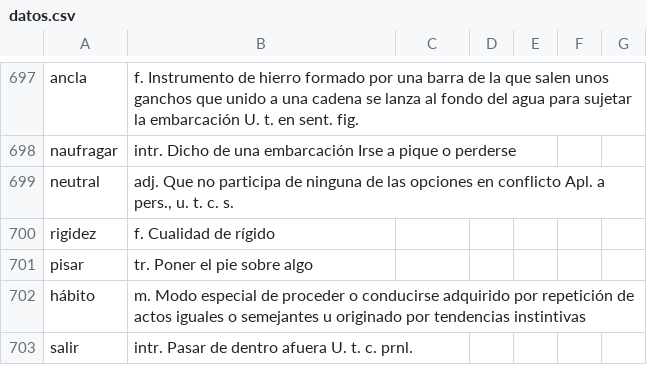
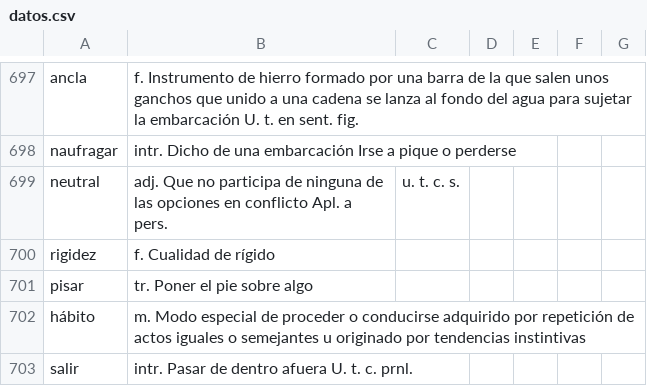
Before and after one commit to walterbritez/PasaPalabra, a CSV file: archivos/datos.csv, drawn as a sheet; only a part is shown, gaps mark what is left out; the diff covers the shown part only.

Commit message:
Se Actualiza los datos

```diff
--- a/archivos/datos.csv
+++ b/archivos/datos.csv
@@ -698,3 +698,3 @@ ancla,f. Instrumento de hierro formado por una barra de la que salen unos gancho
 naufragar,intr. Dicho de una embarcación Irse a pique o perderse
-neutral,"adj. Que no participa de ninguna de las opciones en conflicto Apl. a pers., u. t. c. s."
+neutral,adj. Que no participa de ninguna de las opciones en conflicto Apl. a pers., u. t. c. s.
 rigidez,f. Cualidad de rígido
```
Also changed, not shown: 74 edited cells elsewhere in this file.
